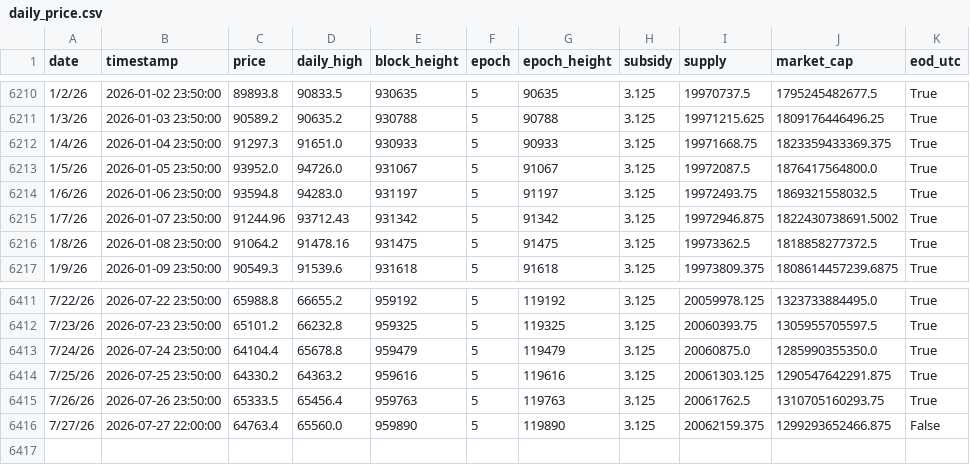
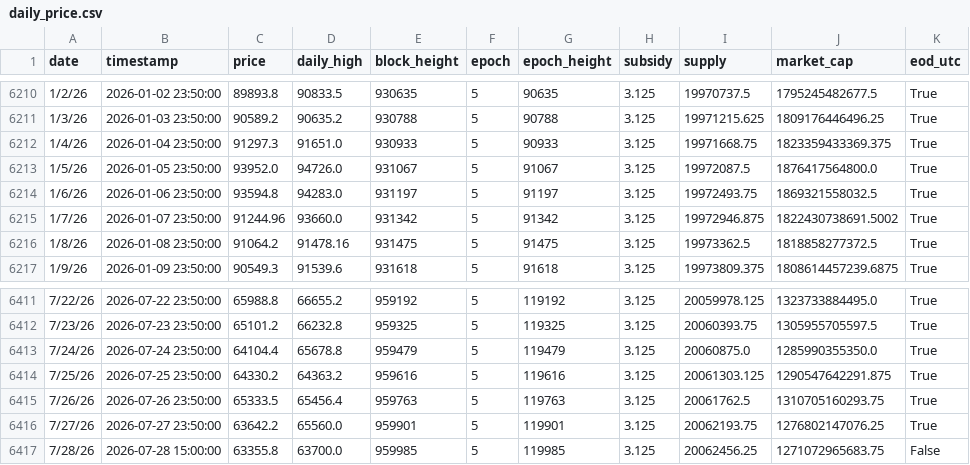
Before and after one commit to w-s-bitcoin/wickedsmartbitcoin, a CSV file: assets/daily_price.csv, drawn as a sheet; only a part is shown, gaps mark what is left out.

```diff
--- a/assets/daily_price.csv
+++ b/assets/daily_price.csv
@@ -6214,3 +6214,3 @@ date,timestamp,price,daily_high,block_height,epoch,epoch_height,subsidy,supply,m
 1/6/26,2026-01-06 23:50:00,93594.8,94283.0,931197,5,91197,3.125,19972493.75,1869321558032.5,True
-1/7/26,2026-01-07 23:50:00,91244.96,93712.43,931342,5,91342,3.125,19972946.875,1822430738691.5002,True
+1/7/26,2026-01-07 23:50:00,91244.96,93660.0,931342,5,91342,3.125,19972946.875,1822430738691.5002,True
 1/8/26,2026-01-08 23:50:00,91064.2,91478.16,931475,5,91475,3.125,19973362.5,1818858277372.5,True
@@ -6415,2 +6415,3 @@ date,timestamp,price,daily_high,block_height,epoch,epoch_height,subsidy,supply,m
 7/26/26,2026-07-26 23:50:00,65333.5,65456.4,959763,5,119763,3.125,20061762.5,1310705160293.75,True
-7/27/26,2026-07-27 22:00:00,64763.4,65560.0,959890,5,119890,3.125,20062159.375,1299293652466.875,False
+7/27/26,2026-07-27 23:50:00,63642.2,65560.0,959901,5,119901,3.125,20062193.75,1276802147076.25,True
+7/28/26,2026-07-28 15:00:00,63355.8,63700.0,959985,5,119985,3.125,20062456.25,1271072965683.75,False
```
Also changed, not shown: webapps/dca_cost_basis/webapp_data/daily_dca.csv, webapps/dca_cost_basis/webapp_data/dca_series_combined.csv, 35 other files.
